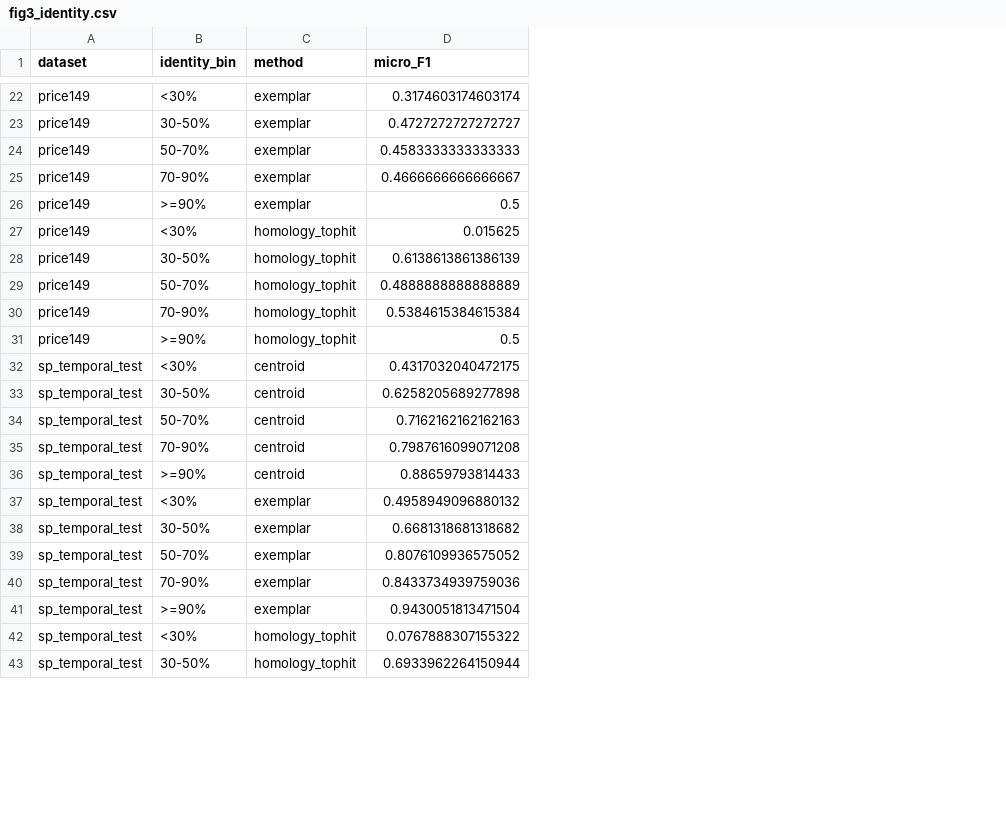
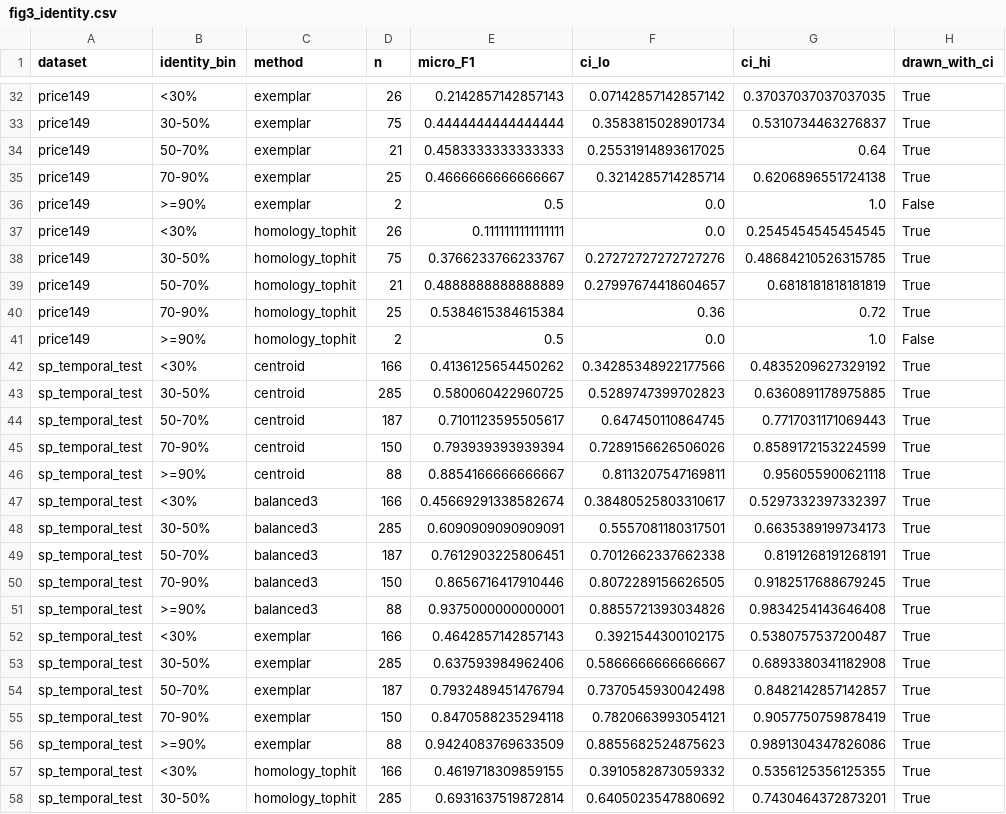
Before and after one commit to Prat5ek01/clean_research, a CSV file: app/results/cleanx/figures/fig3_identity.csv, drawn as a sheet; only a part is shown, gaps mark what is left out; addresses are those after the commit; the diff covers the shown part only; the diff names each change by its address in the sheet, - before the commit and + after, or states it on an @@ line.

```diff
--- a/app/results/cleanx/figures/fig3_identity.csv
+++ b/app/results/cleanx/figures/fig3_identity.csv
+column D (n), rows 32-46: 26 | 75 | 21 | 25 | 2 | 26 | 75 | 21 | 25 | 2 | 166 | 285 | 187 | 150 | 88; rows 52-58: 166 | 285 | 187 | 150 | 88 | 166 | 285
+column F (ci_lo), rows 32-46: 0.07142857142857142 | 0.3583815028901734 | 0.25531914893617025 | 0.3214285714285714 | 0.0 | 0.0 | 0.27272727272727276 | 0.27997674418604657 | 0.36 | 0.0 | 0.34285348922177566 | 0.5289747399702823 | 0.647450110864745 | 0.7289156626506026 | 0.8113207547169811; rows 52-58: 0.3921544300102175 | 0.5866666666666667 | 0.7370545930042498 | 0.7820663993054121 | 0.8855682524875623 | 0.3910582873059332 | 0.6405023547880692
+column G (ci_hi), rows 32-46: 0.37037037037037035 | 0.5310734463276837 | 0.64 | 0.6206896551724138 | 1.0 | 0.2545454545454545 | 0.48684210526315785 | 0.6818181818181819 | 0.72 | 1.0 | 0.4835209627329192 | 0.6360891178975885 | 0.7717031171069443 | 0.8589172153224599 | 0.956055900621118; rows 52-58: 0.5380757537200487 | 0.6893380341182908 | 0.8482142857142857 | 0.9057750759878419 | 0.9891304347826086 | 0.5356125356125355 | 0.7430464372873201
+column H (drawn_with_ci), rows 32-46: True | True | True | True | False | True | True | True | True | False | True | True | True | True | True; rows 52-58: all True
-E32 (micro_F1): 0.3174603174603174
+E32 (micro_F1): 0.2142857142857143
-E33 (micro_F1): 0.4727272727272727
+E33 (micro_F1): 0.4444444444444444
-E37 (micro_F1): 0.015625
+E37 (micro_F1): 0.1111111111111111
-E38 (micro_F1): 0.6138613861386139
+E38 (micro_F1): 0.3766233766233767
-E42 (micro_F1): 0.4317032040472175
+E42 (micro_F1): 0.4136125654450262
-E43 (micro_F1): 0.6258205689277898
+E43 (micro_F1): 0.580060422960725
-E44 (micro_F1): 0.7162162162162163
+E44 (micro_F1): 0.7101123595505617
-E45 (micro_F1): 0.7987616099071208
+E45 (micro_F1): 0.793939393939394
-E46 (micro_F1): 0.88659793814433
+E46 (micro_F1): 0.8854166666666667
+row 47: sp_temporal_test | <30% | balanced3 | 166 | 0.45669291338582674 | 0.38480525803310617 | 0.5297332397332397 | True
+row 48: sp_temporal_test | 30-50% | balanced3 | 285 | 0.6090909090909091 | 0.5557081180317501 | 0.6635389199734173 | True
+row 49: sp_temporal_test | 50-70% | balanced3 | 187 | 0.7612903225806451 | 0.7012662337662338 | 0.8191268191268191 | True
+row 50: sp_temporal_test | 70-90% | balanced3 | 150 | 0.8656716417910446 | 0.8072289156626505 | 0.9182517688679245 | True
+row 51: sp_temporal_test | >=90% | balanced3 | 88 | 0.9375000000000001 | 0.8855721393034826 | 0.9834254143646408 | True
-E52 (micro_F1): 0.4958949096880132
+E52 (micro_F1): 0.4642857142857143
-E53 (micro_F1): 0.6681318681318682
+E53 (micro_F1): 0.637593984962406
-E54 (micro_F1): 0.8076109936575052
+E54 (micro_F1): 0.7932489451476794
-E55 (micro_F1): 0.8433734939759036
+E55 (micro_F1): 0.8470588235294118
-E56 (micro_F1): 0.9430051813471504
+E56 (micro_F1): 0.9424083769633509
-E57 (micro_F1): 0.0767888307155322
+E57 (micro_F1): 0.4619718309859155
-E58 (micro_F1): 0.6933962264150944
+E58 (micro_F1): 0.6931637519872814
```
Also changed, not shown: 10 added rows and 16 edited cells elsewhere in this file, app/data/cleanx/identity/new392.csv, app/results/cleanx/E2_split100/E2_metrics_long.csv, 55 other files.
